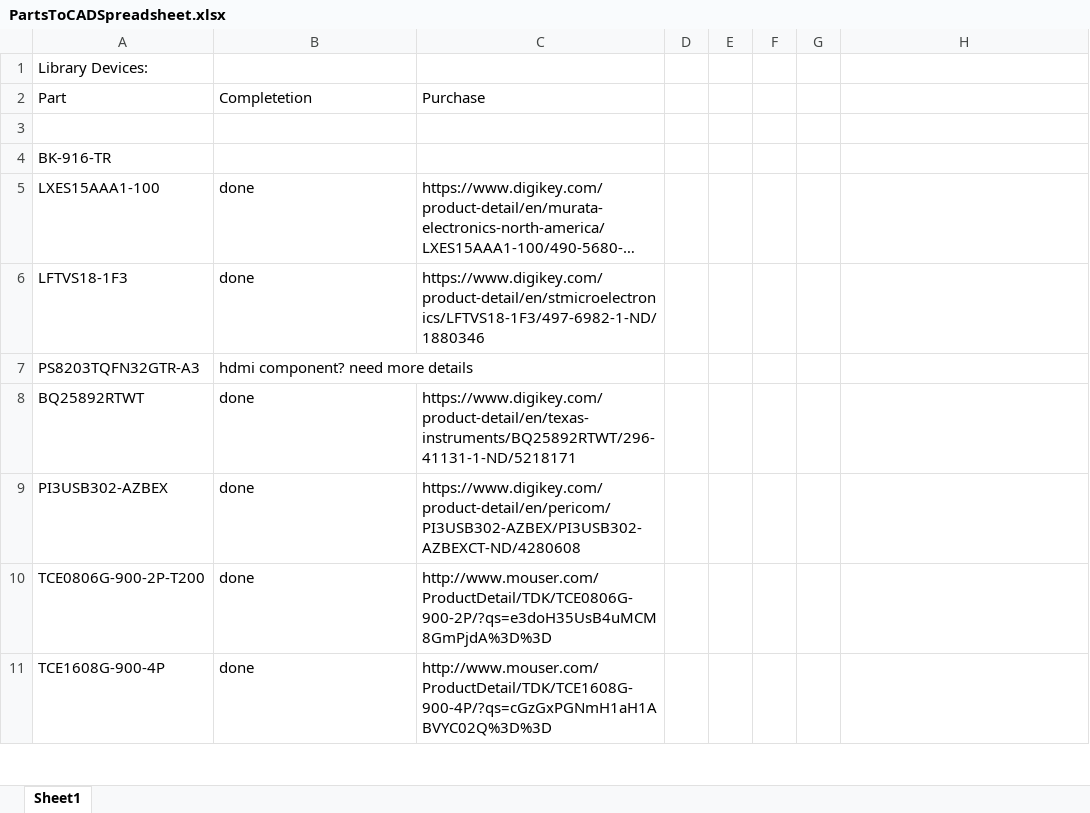
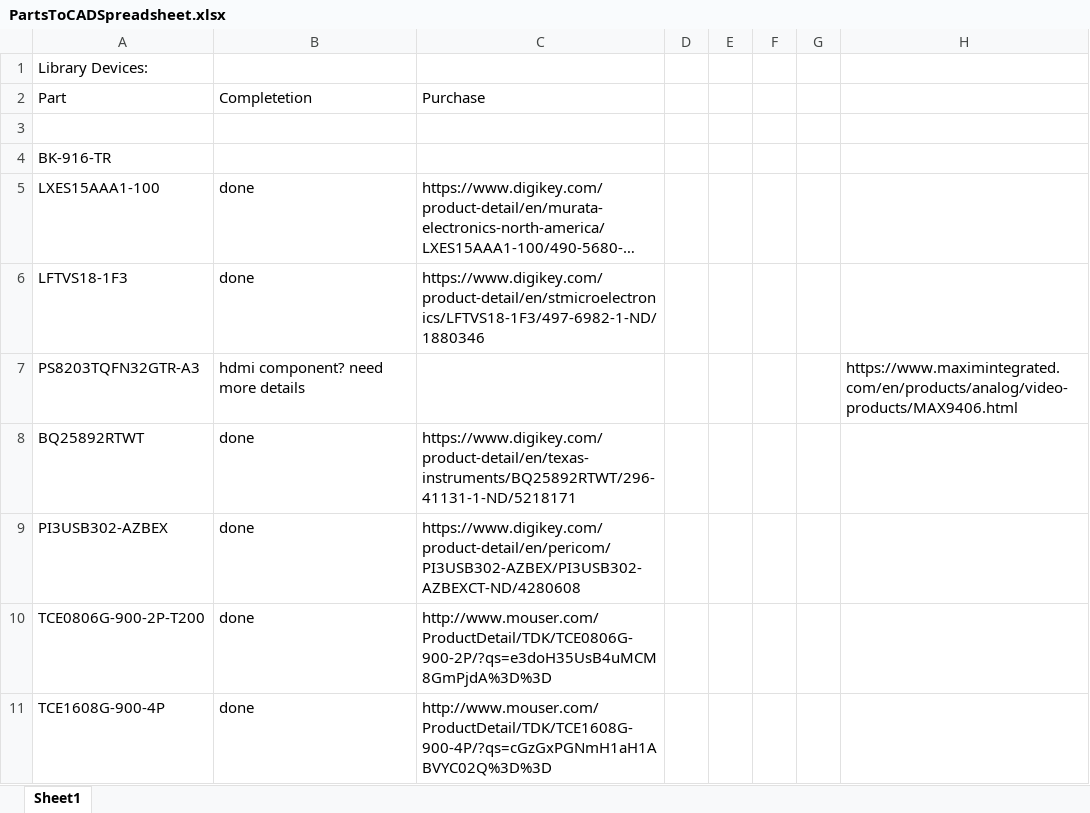
Before and after one commit to RoboJackets/roboracing-electrical, an Excel workbook: PCB(beta)/PartsToCADSpreadsheet.xlsx, sheet Sheet1, drawn as a sheet; only a part is shown; long unchanged cells end in …; values as stored, in another font and other column widths than the file's, no borders; the diff names each change by its address in the sheet, - before the commit and + after, or states it on an @@ line.

Commit message:
updated excel sheet

```diff
--- a/PCB(beta)/PartsToCADSpreadsheet.xlsx (sheet Sheet1)
+++ b/PCB(beta)/PartsToCADSpreadsheet.xlsx (sheet Sheet1)
-H7: (empty)
+H7: https://www.maximintegrated.com/en/products/analog/video-products/MAX9406.html
```
